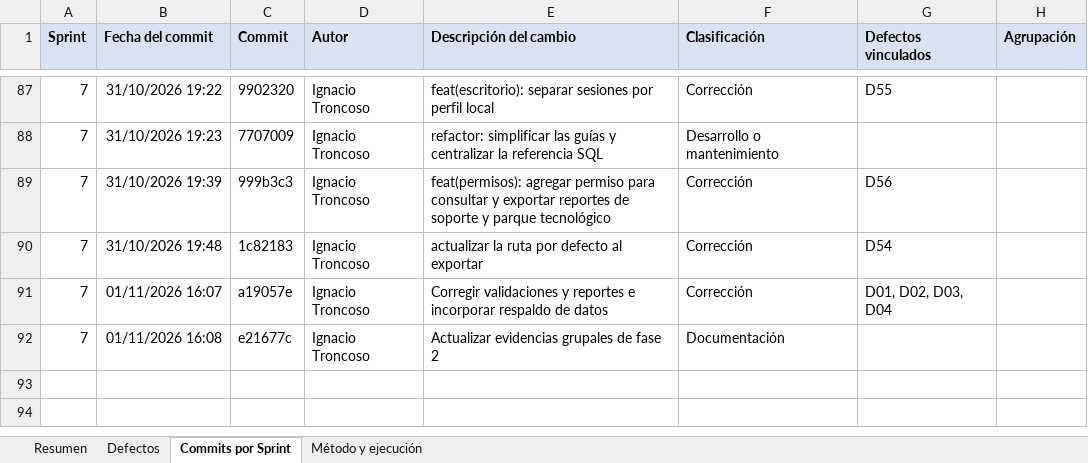
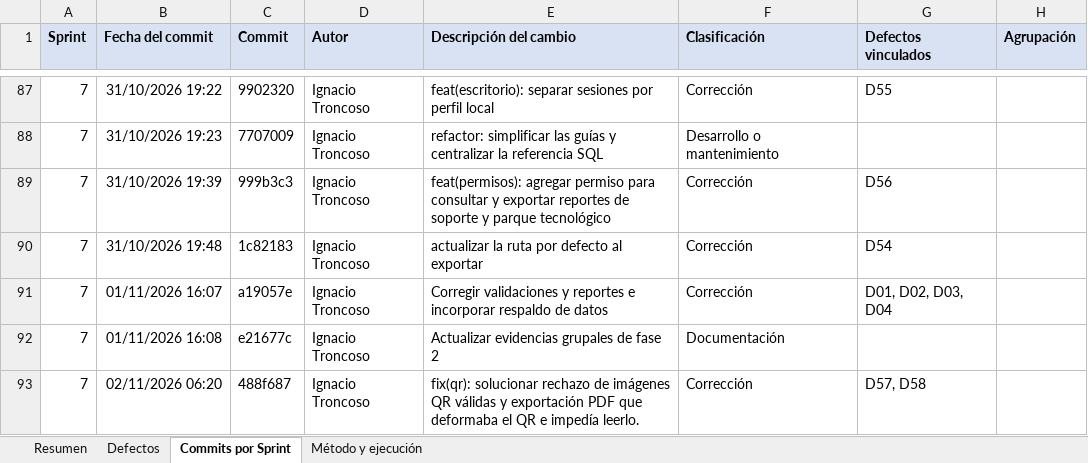
Before and after one commit to NWOOD777/SIGET, an Excel workbook: Fase 2/Evidencias Proyecto/Evidencias de documentación/Pruebas/Listado_de_Defectos_SIGET.xlsx, sheet Commits por Sprint, drawn as a sheet; only a part is shown, gaps mark what is left out; values as stored, in another font and other column widths than the file's, no borders; table styles not drawn; the diff names each change by its address in the sheet, - before the commit and + after, or states it on an @@ line.

Commit message:
Actualizar el listado de defectos y los reportes de defectos y evidencias para el Sprint 7.

```diff
--- a/Fase 2/Evidencias Proyecto/Evidencias de documentación/Pruebas/Listado_de_Defectos_SIGET.xlsx (sheet Commits por Sprint)
+++ b/Fase 2/Evidencias Proyecto/Evidencias de documentación/Pruebas/Listado_de_Defectos_SIGET.xlsx (sheet Commits por Sprint)
+row 93: 7 | 02/11/2026 06:20 | 488f687 | Ignacio Troncoso | fix(qr): solucionar rechazo de imágenes QR válidas y exportación PDF que deformaba el QR e impedía leerlo. | Corrección | D57, D58
```
Also changed, not shown: sheet Defectos, sheet Resumen, sheet Método y ejecución, formulas that keep their value, 2 other files.
